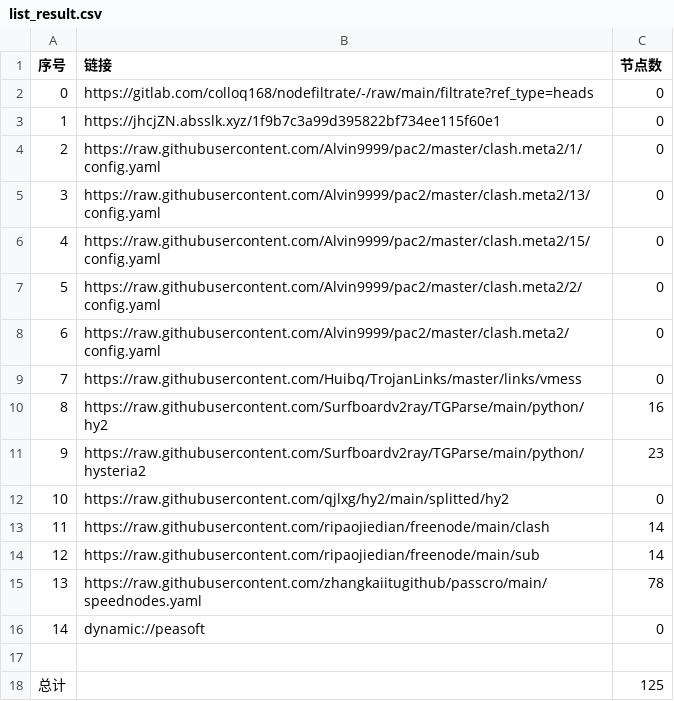
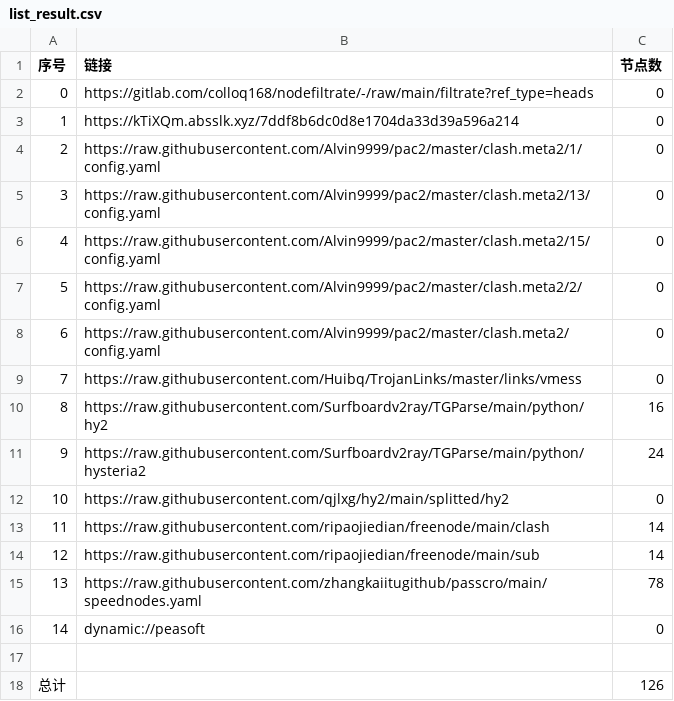
Before and after one commit to CrowleyLian/AutoMergePublicNodes, a CSV file: list_result.csv, drawn as a sheet.

```diff
--- a/list_result.csv
+++ b/list_result.csv
@@ -2,3 +2,3 @@
 0,https://gitlab.com/colloq168/nodefiltrate/-/raw/main/filtrate?ref_type=heads,0
-1,https://jhcjZN.absslk.xyz/1f9b7c3a99d395822bf734ee115f60e1,0
+1,https://kTiXQm.absslk.xyz/7ddf8b6dc0d8e1704da33d39a596a214,0
 2,https://raw.githubusercontent.com/Alvin9999/pac2/master/clash.meta2/1/config.yaml,0
@@ -10,3 +10,3 @@
 8,https://raw.githubusercontent.com/Surfboardv2ray/TGParse/main/python/hy2,16
-9,https://raw.githubusercontent.com/Surfboardv2ray/TGParse/main/python/hysteria2,23
+9,https://raw.githubusercontent.com/Surfboardv2ray/TGParse/main/python/hysteria2,24
 10,https://raw.githubusercontent.com/qjlxg/hy2/main/splitted/hy2,0
@@ -17,2 +17,2 @@
 
-总计,,125
+总计,,126
```
Also changed, not shown: 6 other files.
